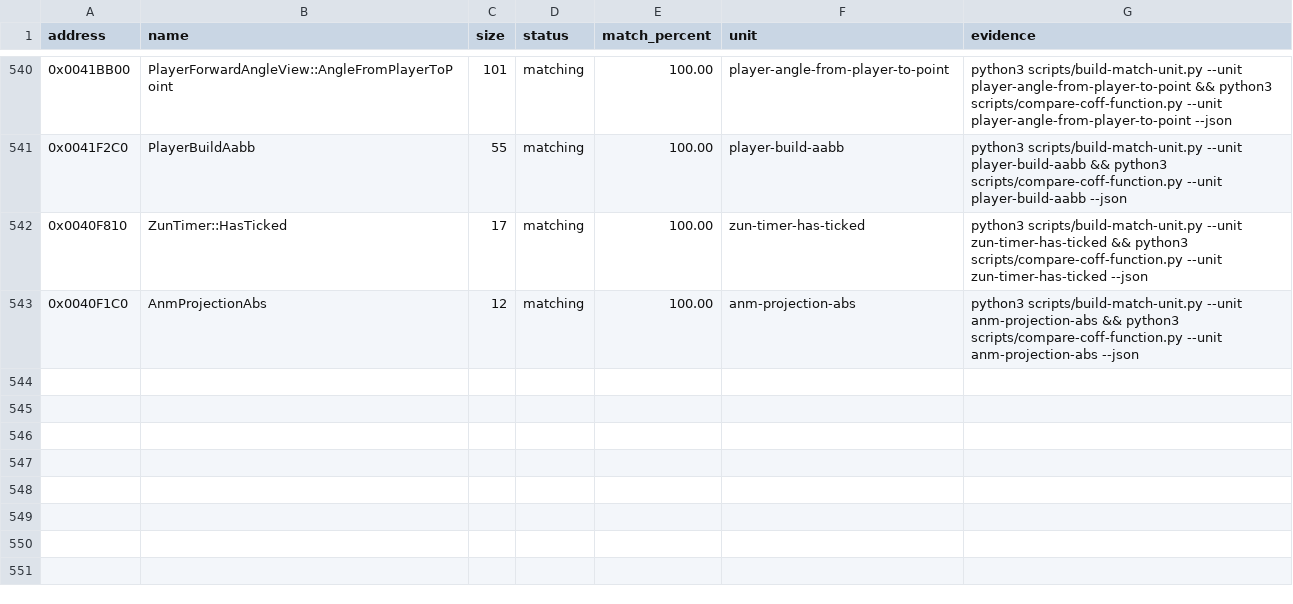
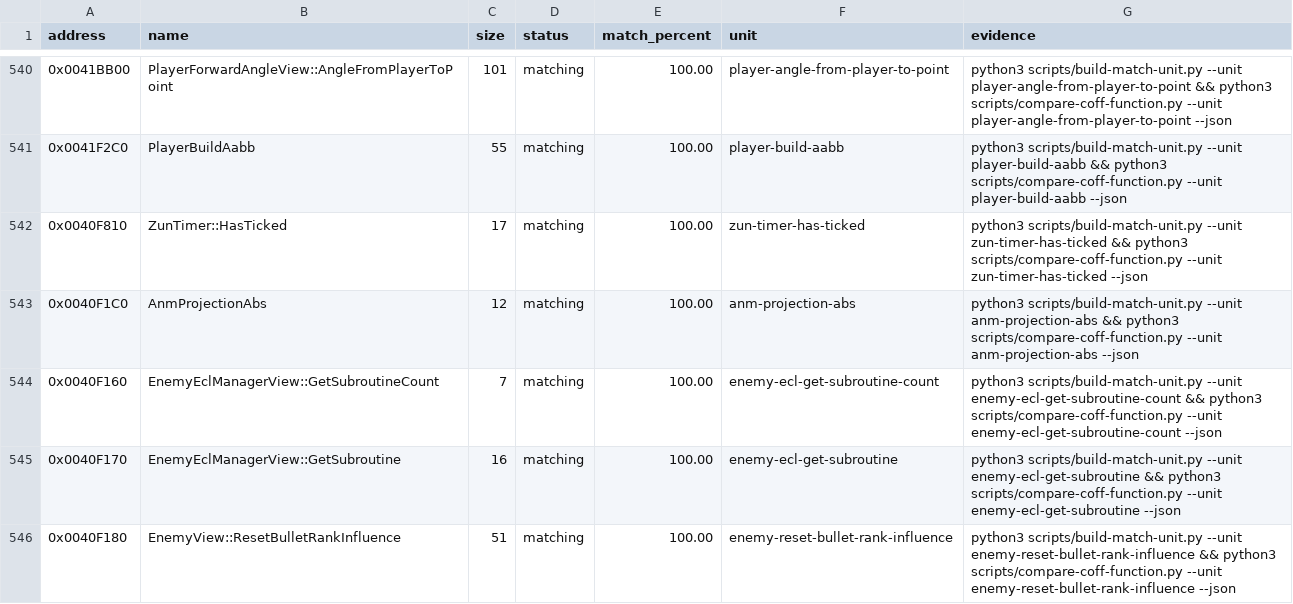
Before and after one commit to N0zoM1z0/th09, a CSV file: config/matches.csv, drawn as a sheet; only a part is shown, gaps mark what is left out; the diff names each change by its address in the sheet, - before the commit and + after, or states it on an @@ line.

Commit message:
gpt-web: close Enemy small leaves

```diff
--- a/config/matches.csv
+++ b/config/matches.csv
+row 544: 0x0040F160 | EnemyEclManagerView::GetSubroutineCount | 7 | matching | 100.00 | enemy-ecl-get-subroutine-count | python3 scripts/build-match-unit.py --unit enemy-ecl-get-subroutine-count && python3 scripts/compare-coff-function.py --unit enemy-ecl-get-subroutine-count --json
+row 545: 0x0040F170 | EnemyEclManagerView::GetSubroutine | 16 | matching | 100.00 | enemy-ecl-get-subroutine | python3 scripts/build-match-unit.py --unit enemy-ecl-get-subroutine && python3 scripts/compare-coff-function.py --unit enemy-ecl-get-subroutine --json
+row 546: 0x0040F180 | EnemyView::ResetBulletRankInfluence | 51 | matching | 100.00 | enemy-reset-bullet-rank-influence | python3 scripts/build-match-unit.py --unit enemy-reset-bullet-rank-influence && python3 scripts/compare-coff-function.py --unit enemy-reset-bullet-rank-influence --json
```
Also changed, not shown: config/function-origins.csv, config/functions.csv, 9 other files.
